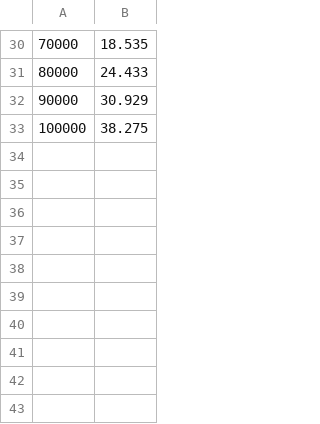
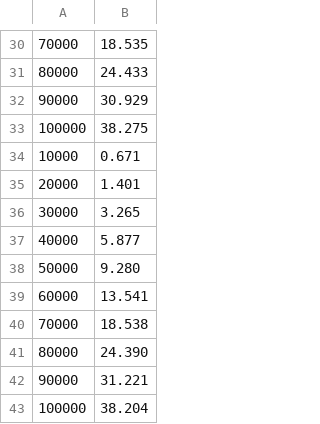
Before and after one commit to ScherbakovRuslan/BasicOfProgrammingCourse, a CSV file: cmake-build-debug/data/bubbleSort_random_time .csv, drawn as a sheet; only a part is shown, gaps mark what is left out.

Commit message:
add shellSort

```diff
--- a/cmake-build-debug/data/bubbleSort_random_time .csv
+++ b/cmake-build-debug/data/bubbleSort_random_time .csv
@@ -33 +33,11 @@
 100000; 38.275
+10000; 0.671
+20000; 1.401
+30000; 3.265
+40000; 5.877
+50000; 9.280
+60000; 13.541
+70000; 18.538
+80000; 24.390
+90000; 31.221
+100000; 38.204
```
Also changed, not shown: cmake-build-debug/data/bubbleSort_orderedBackwards_time .csv, cmake-build-debug/data/bubbleSort_ordered_time .csv, 23 other files.
